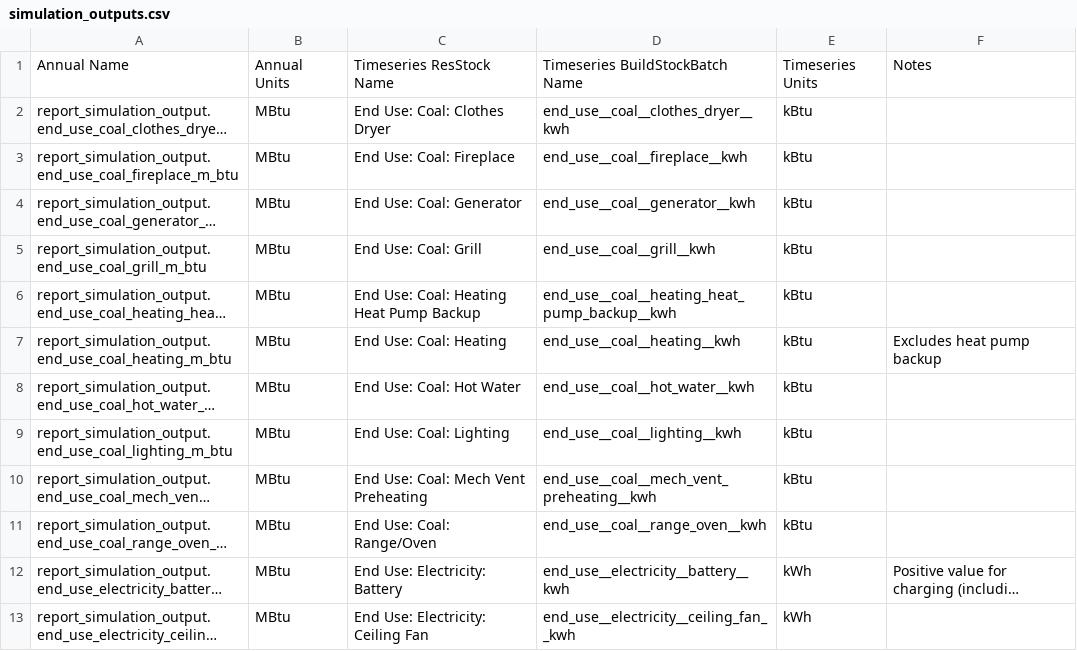
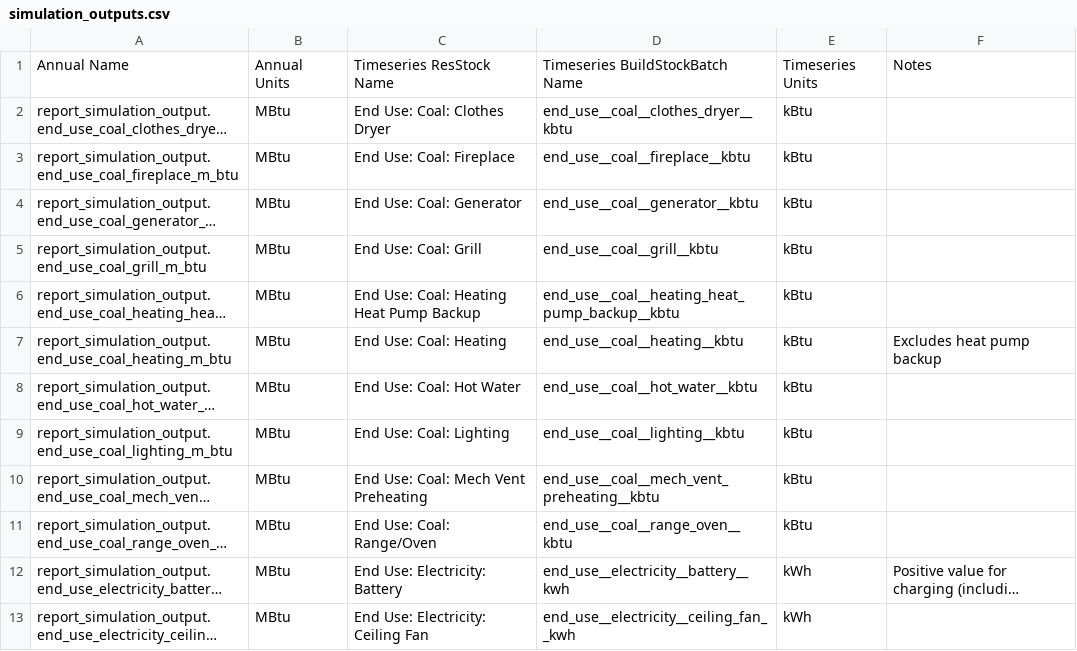
Before and after one commit to NREL/resstock, a CSV file: docs/read_the_docs/source/workflow_outputs/csv_tables/simulation_outputs.csv, drawn as a sheet; only a part is shown; long unchanged cells end in …; the diff covers the shown part only; the diff names each change by its address in the sheet, - before the commit and + after, or states it on an @@ line.

```diff
--- a/docs/read_the_docs/source/workflow_outputs/csv_tables/simulation_outputs.csv
+++ b/docs/read_the_docs/source/workflow_outputs/csv_tables/simulation_outputs.csv
-D2: end_use__coal__clothes_dryer__kwh
+D2: end_use__coal__clothes_dryer__kbtu
-D3: end_use__coal__fireplace__kwh
+D3: end_use__coal__fireplace__kbtu
-D4: end_use__coal__generator__kwh
+D4: end_use__coal__generator__kbtu
-D5: end_use__coal__grill__kwh
+D5: end_use__coal__grill__kbtu
-D6: end_use__coal__heating_heat_pump_backup__kwh
+D6: end_use__coal__heating_heat_pump_backup__kbtu
-D7: end_use__coal__heating__kwh
+D7: end_use__coal__heating__kbtu
-D8: end_use__coal__hot_water__kwh
+D8: end_use__coal__hot_water__kbtu
-D9: end_use__coal__lighting__kwh
+D9: end_use__coal__lighting__kbtu
-D10: end_use__coal__mech_vent_preheating__kwh
+D10: end_use__coal__mech_vent_preheating__kbtu
-D11: end_use__coal__range_oven__kwh
+D11: end_use__coal__range_oven__kbtu
```
Also changed, not shown: 20 edited cells elsewhere in this file, 6 other files.
